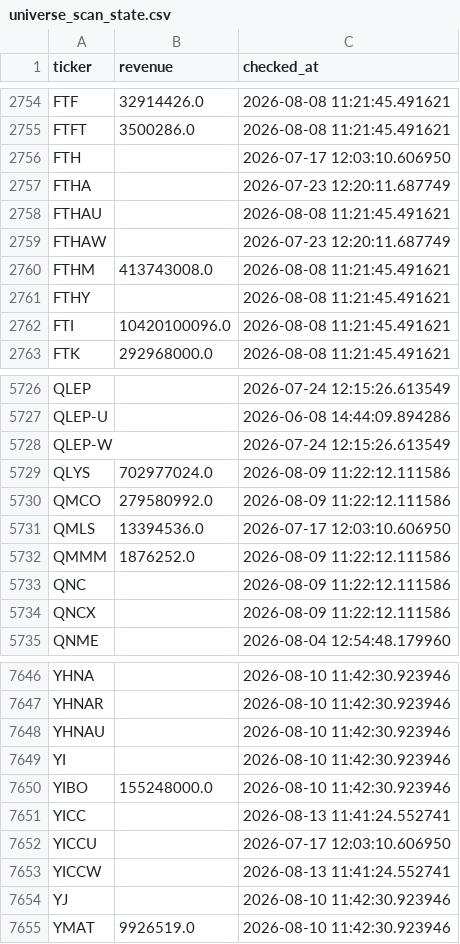
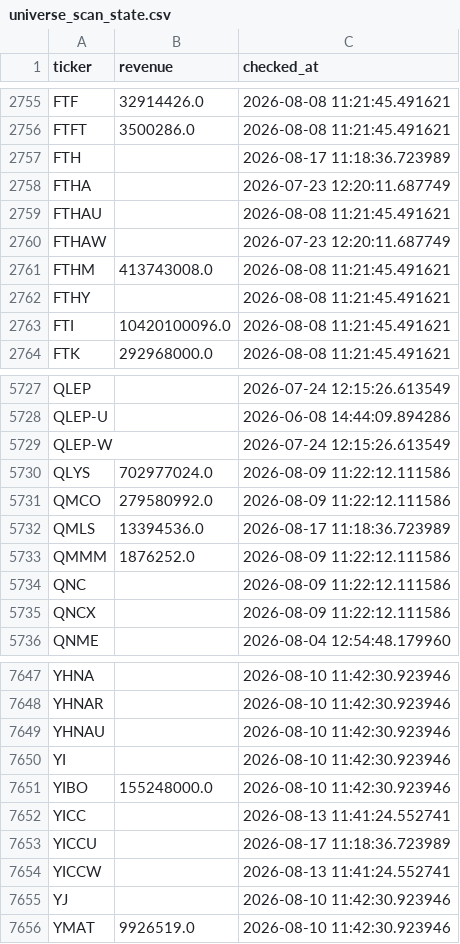
Before and after one commit to Amit33-design/Amit33-network-design, a CSV file: screener/universe_scan_state.csv, drawn as a sheet; only a part is shown, gaps mark what is left out; the diff covers the shown part only.

```diff
--- a/screener/universe_scan_state.csv
+++ b/screener/universe_scan_state.csv
@@ -2755,3 +2756,3 @@ FTF,32914426.0,2026-08-08 11:21:45.491621
 FTFT,3500286.0,2026-08-08 11:21:45.491621
-FTH,,2026-07-17 12:03:10.606950
+FTH,,2026-08-17 11:18:36.723989
 FTHA,,2026-07-23 12:20:11.687749
@@ -5730,3 +5731,3 @@ QLYS,702977024.0,2026-08-09 11:22:12.111586
 QMCO,279580992.0,2026-08-09 11:22:12.111586
-QMLS,13394536.0,2026-07-17 12:03:10.606950
+QMLS,13394536.0,2026-08-17 11:18:36.723989
 QMMM,1876252.0,2026-08-09 11:22:12.111586
@@ -7651,3 +7652,3 @@ YIBO,155248000.0,2026-08-10 11:42:30.923946
 YICC,,2026-08-13 11:41:24.552741
-YICCU,,2026-07-17 12:03:10.606950
+YICCU,,2026-08-17 11:18:36.723989
 YICCW,,2026-08-13 11:41:24.552741
```
Also changed, not shown: 1 added row and 6 edited cells elsewhere in this file, screener/universe_1b_revenue.csv.
